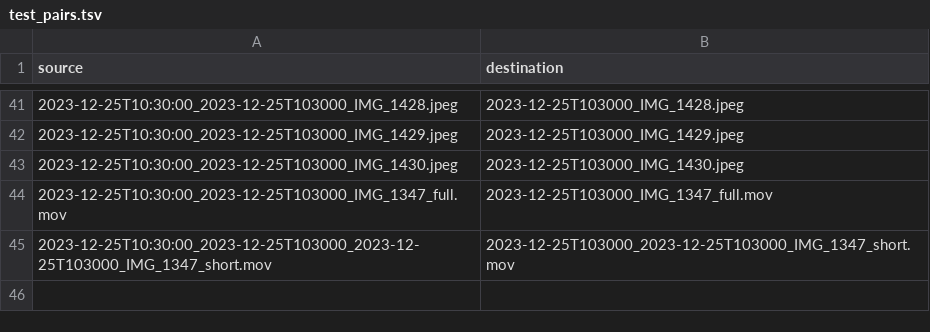
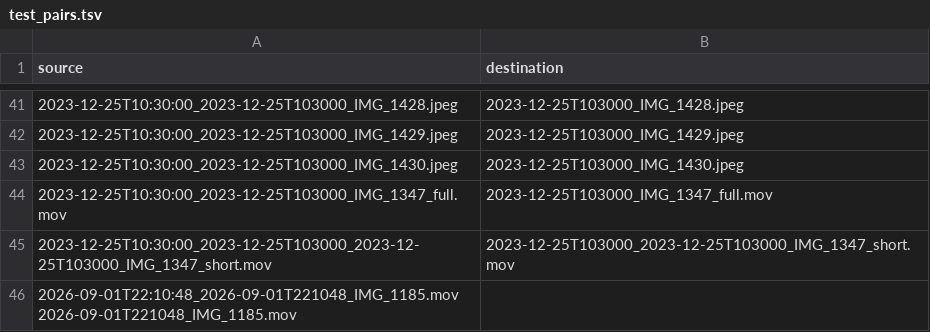
Before and after one commit to laurentperrinet/photoscripts, a TSV file: test_pairs.tsv, drawn as a sheet; only a part is shown, gaps mark what is left out; the diff names each change by its address in the sheet, - before the commit and + after, or states it on an @@ line.

```diff
--- a/test_pairs.tsv
+++ b/test_pairs.tsv
+row 46: 2026-09-01T22:10:48_2026-09-01T221048_IMG_1185.mov 2026-09-01T221048_IMG_1185.mov
```
Also changed, not shown: 1 other file.
